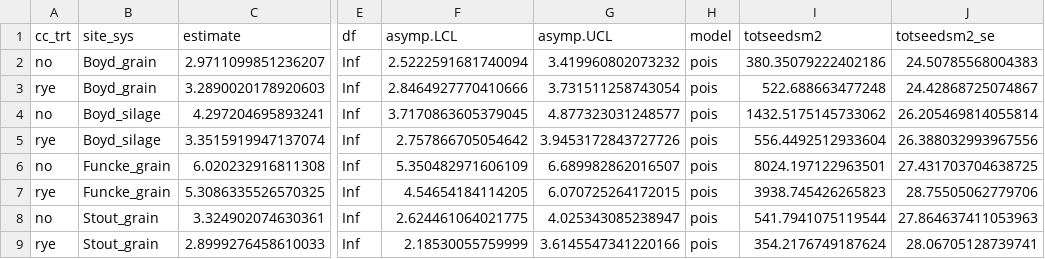
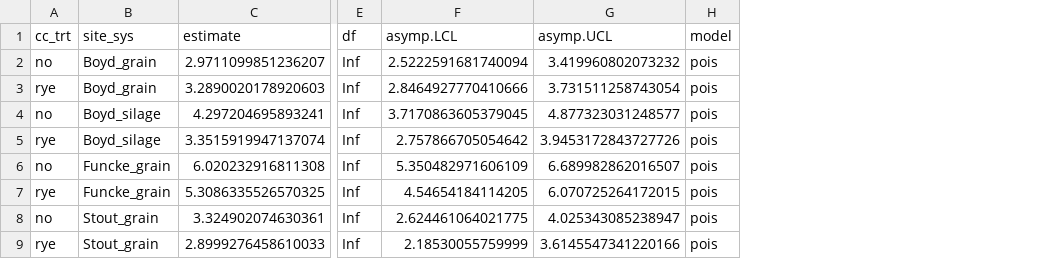
Before and after one commit to vanichols/ghproj_pfiweeds, a CSV file: 01_stats-uni/st_weedseed-estimates-simp.csv, drawn as a sheet; only a part is shown, gaps mark what is left out; the diff names each change by its address in the sheet, - before the commit and + after, or states it on an @@ line.

Commit message:
make uni-glmm write raw model output instead of messing with it

```diff
--- a/01_stats-uni/st_weedseed-estimates-simp.csv
+++ b/01_stats-uni/st_weedseed-estimates-simp.csv
-column I (totseedsm2), rows 2-9: 380.35079222402186 | 522.688663477248 | 1432.5175145733062 | 556.4492512933604 | 8024.197122963501 | 3938.745426265823 | 541.7941075119544 | 354.2176749187624
-column J (totseedsm2_se), rows 2-9: 24.50785568004383 | 24.42868725074867 | 26.205469814055814 | 26.388032993967556 | 27.431703704638725 | 28.75505062779706 | 27.864637411053963 | 28.06705128739741
```
Also changed, not shown: 01_stats-uni/st_weedseed-contrasts-simp.csv, 1 other file.
